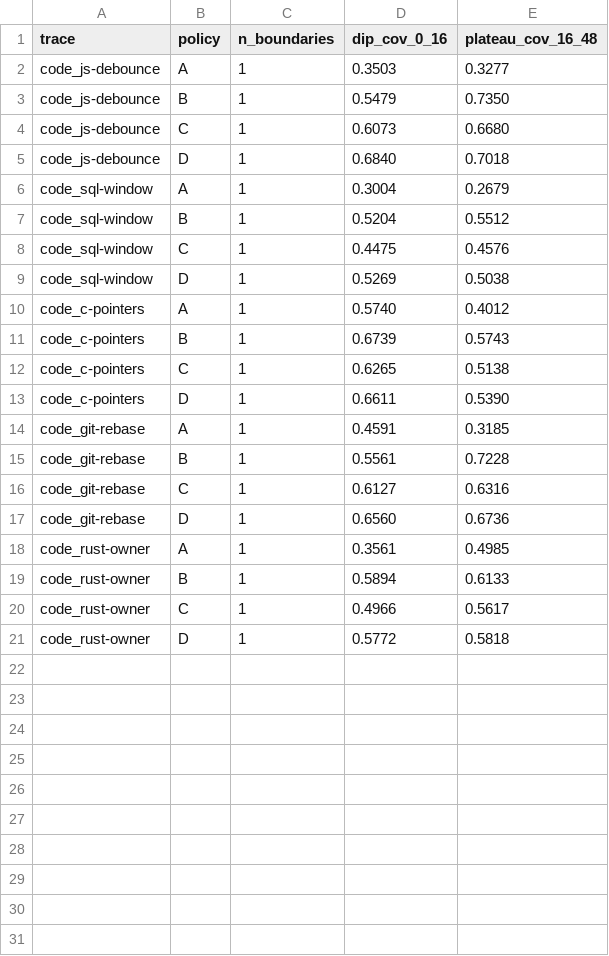
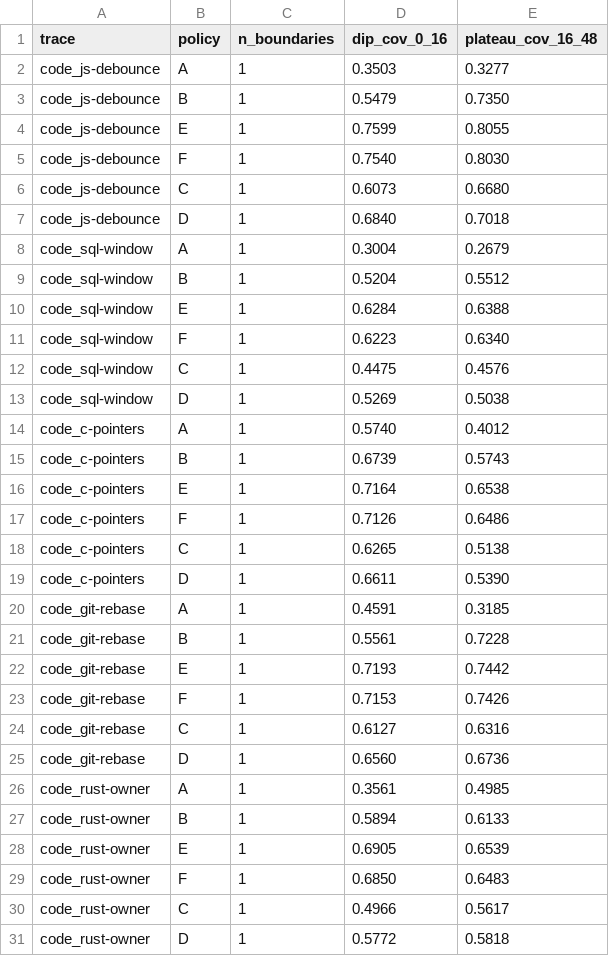
Before and after one commit to imanu86/reap-loop, a CSV file: runs/ds4/20260710_eadmit_demand_admission/boundary_transitions.csv, drawn as a sheet; the diff names each change by its address in the sheet, - before the commit and + after, or states it on an @@ line.

```diff
--- a/runs/ds4/20260710_eadmit_demand_admission/boundary_transitions.csv
+++ b/runs/ds4/20260710_eadmit_demand_admission/boundary_transitions.csv
+row 4: code_js-debounce | E | 1 | 0.7599 | 0.8055
+row 5: code_js-debounce | F | 1 | 0.7540 | 0.8030
+row 10: code_sql-window | E | 1 | 0.6284 | 0.6388
+row 11: code_sql-window | F | 1 | 0.6223 | 0.6340
+row 16: code_c-pointers | E | 1 | 0.7164 | 0.6538
+row 17: code_c-pointers | F | 1 | 0.7126 | 0.6486
+row 22: code_git-rebase | E | 1 | 0.7193 | 0.7442
+row 23: code_git-rebase | F | 1 | 0.7153 | 0.7426
+row 28: code_rust-owner | E | 1 | 0.6905 | 0.6539
+row 29: code_rust-owner | F | 1 | 0.6850 | 0.6483
```
Also changed, not shown: runs/ds4/20260710_eadmit_demand_admission/policy_summary.csv, 4 other files.
